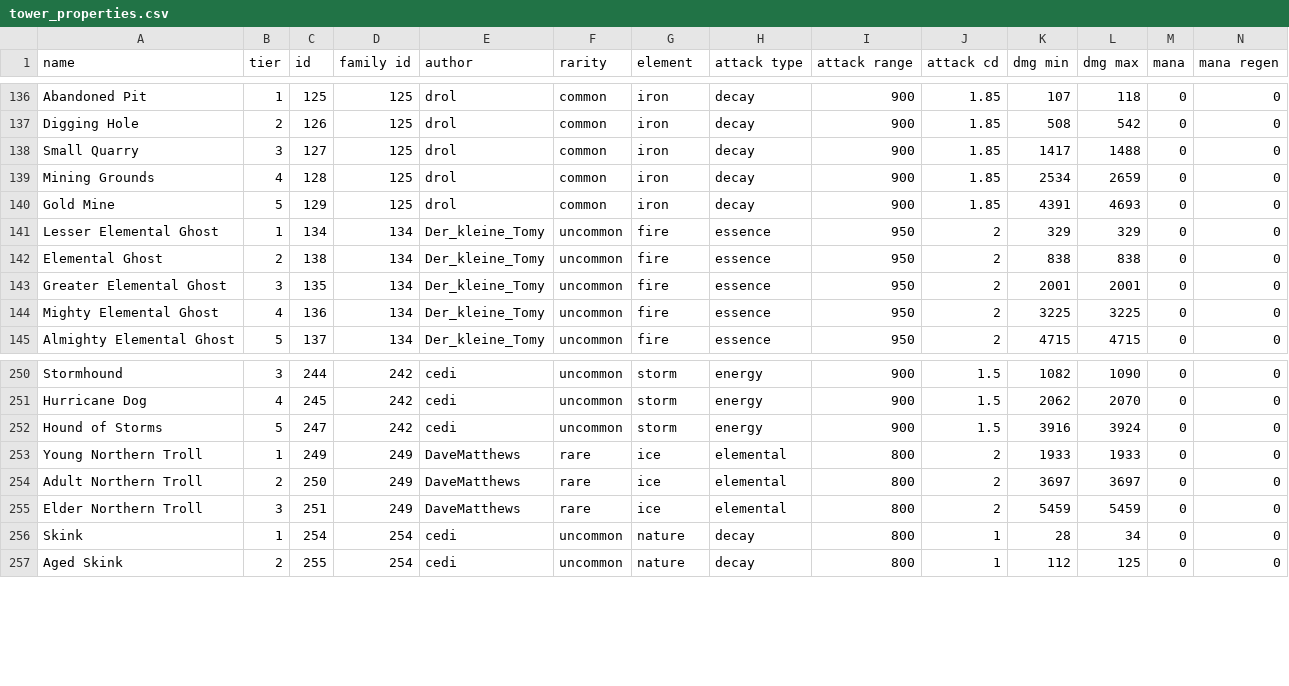
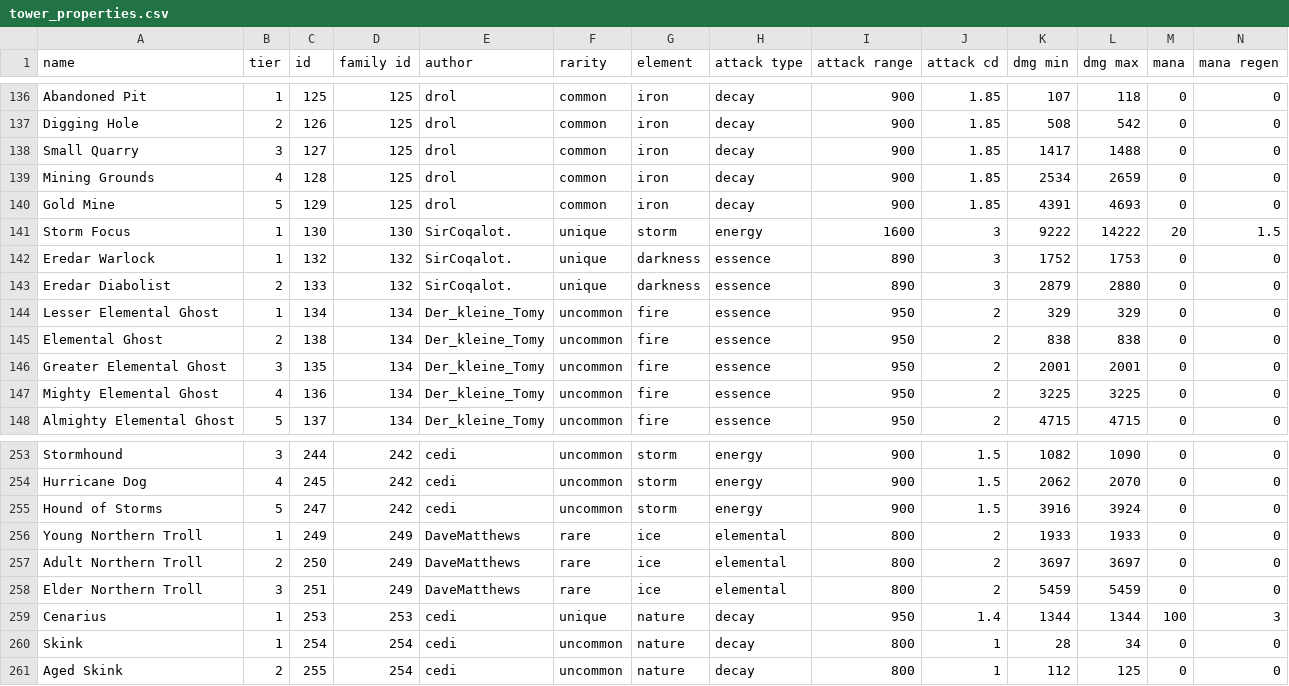
Before and after one commit to Praytic/youtd2, a CSV file: Data/tower_properties.csv, drawn as a sheet; only a part is shown, gaps mark what is left out; rows hold the shown columns only; the diff names each change by its address in the sheet, - before the commit and + after, or states it on an @@ line.

```diff
--- a/Data/tower_properties.csv
+++ b/Data/tower_properties.csv
+row 141: Storm Focus | 1 | 130 | 130 | SirCoqalot. | unique | storm | energy | 1600 | 3 | 9222 | 14222 | 20 | 1.5
+row 142: Eredar Warlock | 1 | 132 | 132 | SirCoqalot. | unique | darkness | essence | 890 | 3 | 1752 | 1753 | 0 | 0
+row 143: Eredar Diabolist | 2 | 133 | 132 | SirCoqalot. | unique | darkness | essence | 890 | 3 | 2879 | 2880 | 0 | 0
+row 259: Cenarius | 1 | 253 | 253 | cedi | unique | nature | decay | 950 | 1.4 | 1344 | 1344 | 100 | 3
```
Also changed, not shown: Data/tower_tooltips.csv.
